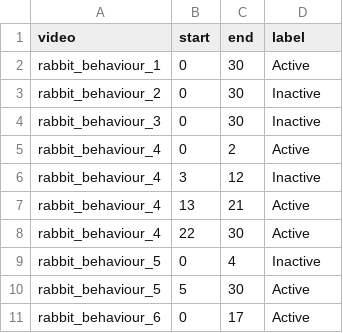
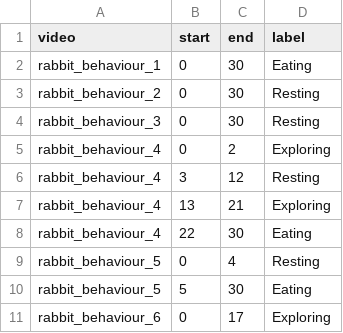
Before and after one commit to Jade-RM/rabbit-behaviour-classifier, a CSV file: data/behaviours.csv, drawn as a sheet.

Commit message:
Add three-class rabbit behaviour classifier

```diff
--- a/data/behaviours.csv
+++ b/data/behaviours.csv
@@ -1,11 +1,11 @@
 video,start,end,label
-rabbit_behaviour_1,0,30,Active
-rabbit_behaviour_2,0,30,Inactive
-rabbit_behaviour_3,0,30,Inactive
-rabbit_behaviour_4,0,2,Active
-rabbit_behaviour_4,3,12,Inactive
-rabbit_behaviour_4,13,21,Active
-rabbit_behaviour_4,22,30,Active
-rabbit_behaviour_5,0,4,Inactive
-rabbit_behaviour_5,5,30,Active
-rabbit_behaviour_6,0,17,Active
+rabbit_behaviour_1,0,30,Eating
+rabbit_behaviour_2,0,30,Resting
+rabbit_behaviour_3,0,30,Resting
+rabbit_behaviour_4,0,2,Exploring
+rabbit_behaviour_4,3,12,Resting
+rabbit_behaviour_4,13,21,Exploring
+rabbit_behaviour_4,22,30,Eating
+rabbit_behaviour_5,0,4,Resting
+rabbit_behaviour_5,5,30,Eating
+rabbit_behaviour_6,0,17,Exploring
```
Also changed, not shown: 3 other files.
